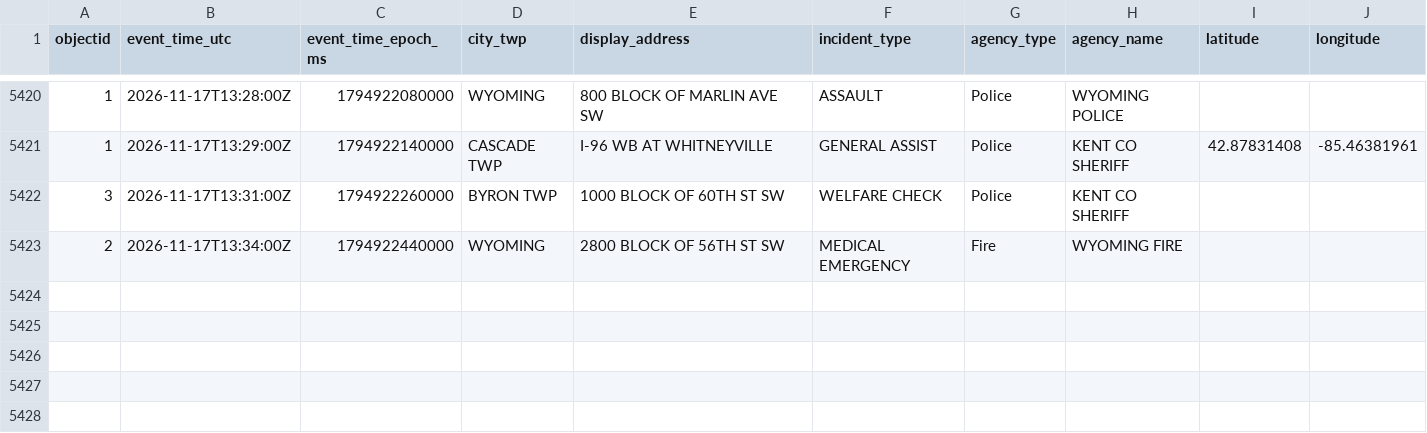
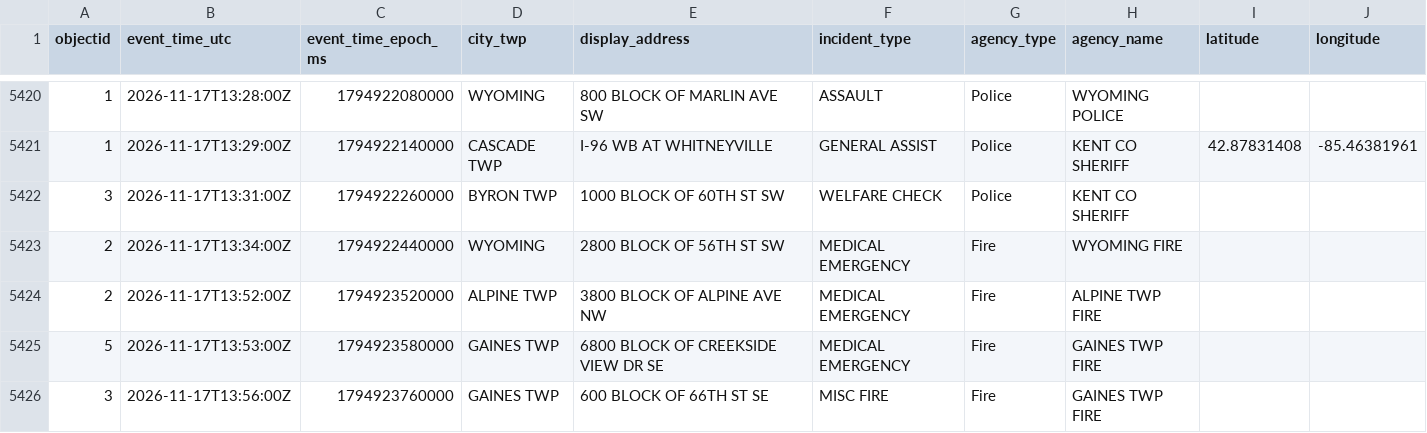
Before and after one commit to Cantica-Systems/kent-co-mi-dispatch, a CSV file: data/kent/2026-11.csv, drawn as a sheet; only a part is shown, gaps mark what is left out.

```diff
--- a/data/kent/2026-11.csv
+++ b/data/kent/2026-11.csv
@@ -5423 +5423,4 @@ objectid,event_time_utc,event_time_epoch_ms,city_twp,display_address,incident_ty
 2,2026-11-17T13:34:00Z,1794922440000,WYOMING,2800 BLOCK OF 56TH ST SW,MEDICAL EMERGENCY,Fire,WYOMING FIRE,,
+2,2026-11-17T13:52:00Z,1794923520000,ALPINE TWP,3800 BLOCK OF ALPINE AVE NW,MEDICAL EMERGENCY,Fire,ALPINE TWP FIRE,,
+5,2026-11-17T13:53:00Z,1794923580000,GAINES TWP,6800 BLOCK OF CREEKSIDE VIEW DR SE,MEDICAL EMERGENCY,Fire,GAINES TWP FIRE,,
+3,2026-11-17T13:56:00Z,1794923760000,GAINES TWP,600 BLOCK OF 66TH ST SE,MISC FIRE,Fire,GAINES TWP FIRE,,
```
Also changed, not shown: data/grcity/2026-11.csv, 3 other files.
